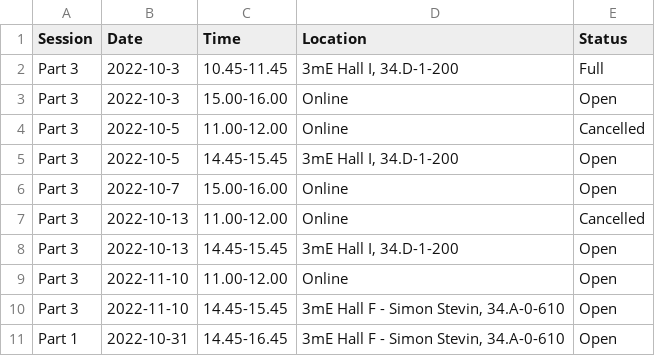
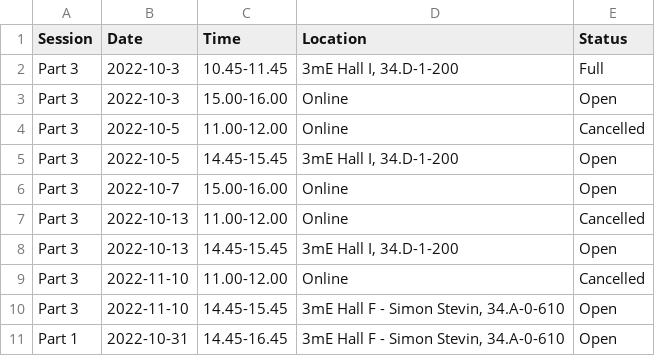
Before and after one commit to bbartholdy/3mE-PhD-DMP-training, a CSV file: 2022-2023_training-sessions.csv, drawn as a sheet.

Commit message:
remove cancelled session

```diff
--- a/2022-2023_training-sessions.csv
+++ b/2022-2023_training-sessions.csv
@@ -8,3 +8,3 @@ Part 3,2022-10-13,11.00-12.00,Online,Cancelled
 Part 3,2022-10-13,14.45-15.45,"3mE Hall I, 34.D-1-200",Open
-Part 3,2022-11-10,11.00-12.00,Online,Open
+Part 3,2022-11-10,11.00-12.00,Online,Cancelled
 Part 3,2022-11-10,14.45-15.45,"3mE Hall F - Simon Stevin, 34.A-0-610",Open
```
Also changed, not shown: 3 other files.
